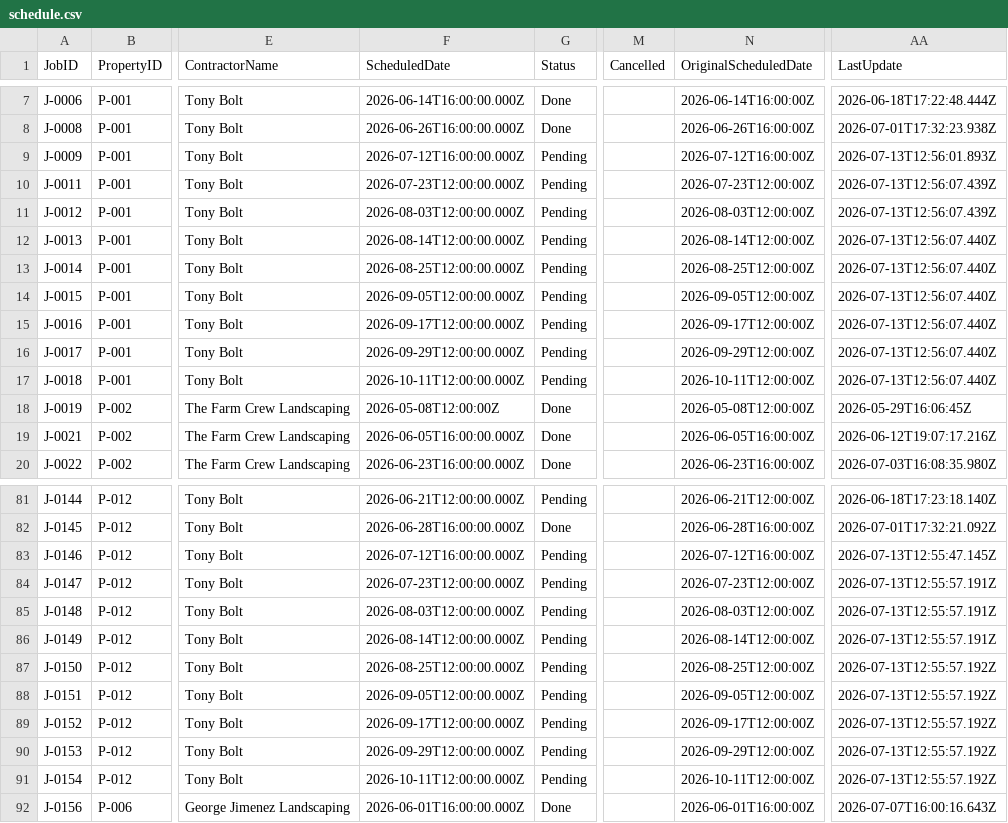
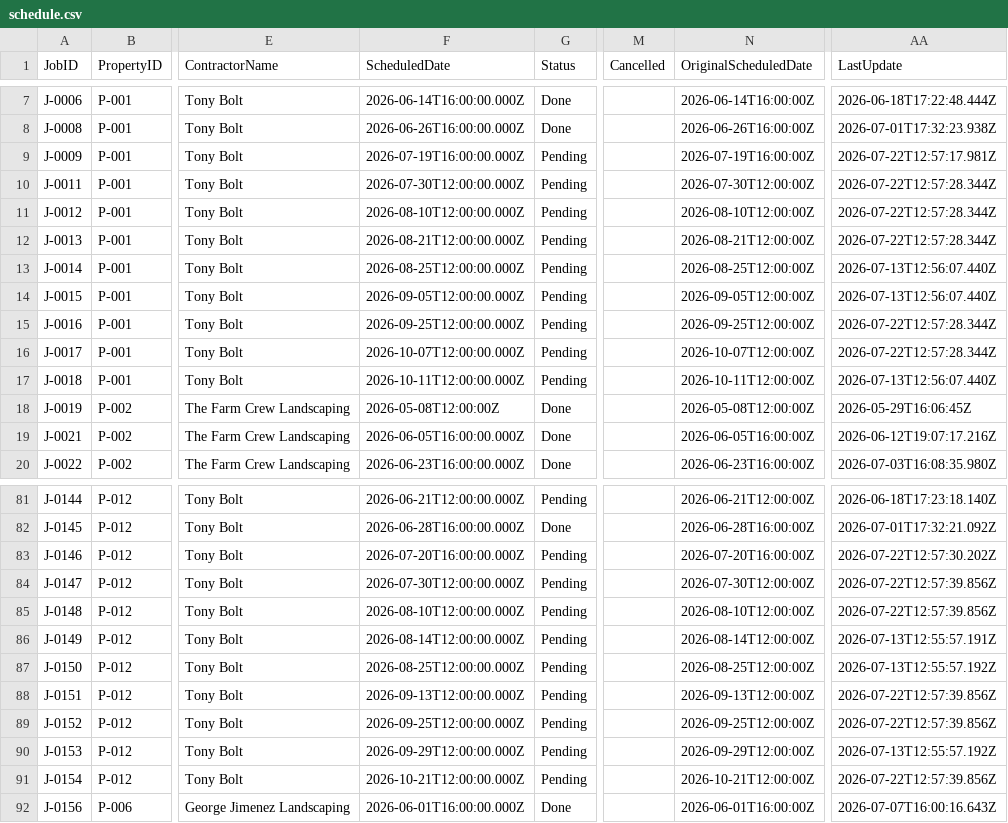
Before and after one commit to emw-oldwell/oldwell-mowing-dashboard, a CSV file: exports/schedule.csv, drawn as a sheet; only a part is shown, gaps mark what is left out; the diff names each change by its address in the sheet, - before the commit and + after, or states it on an @@ line.

```diff
--- a/exports/schedule.csv
+++ b/exports/schedule.csv
-F9 (ScheduledDate): 2026-07-12T16:00:00.000Z
+F9 (ScheduledDate): 2026-07-19T16:00:00.000Z
-N9 (OriginalScheduledDate): 2026-07-12T16:00:00Z
+N9 (OriginalScheduledDate): 2026-07-19T16:00:00Z
-AA9 (LastUpdate): 2026-07-13T12:56:01.893Z
+AA9 (LastUpdate): 2026-07-22T12:57:17.981Z
-F10 (ScheduledDate): 2026-07-23T12:00:00.000Z
+F10 (ScheduledDate): 2026-07-30T12:00:00.000Z
-N10 (OriginalScheduledDate): 2026-07-23T12:00:00Z
+N10 (OriginalScheduledDate): 2026-07-30T12:00:00Z
-AA10:AA11 (LastUpdate): 2026-07-13T12:56:07.439Z
+AA10:AA11 (LastUpdate): 2026-07-22T12:57:28.344Z
-F11 (ScheduledDate): 2026-08-03T12:00:00.000Z
+F11 (ScheduledDate): 2026-08-10T12:00:00.000Z
-N11 (OriginalScheduledDate): 2026-08-03T12:00:00Z
+N11 (OriginalScheduledDate): 2026-08-10T12:00:00Z
-F12 (ScheduledDate): 2026-08-14T12:00:00.000Z
+F12 (ScheduledDate): 2026-08-21T12:00:00.000Z
-N12 (OriginalScheduledDate): 2026-08-14T12:00:00Z
+N12 (OriginalScheduledDate): 2026-08-21T12:00:00Z
-AA12 (LastUpdate): 2026-07-13T12:56:07.440Z
+AA12 (LastUpdate): 2026-07-22T12:57:28.344Z
-F15 (ScheduledDate): 2026-09-17T12:00:00.000Z
+F15 (ScheduledDate): 2026-09-25T12:00:00.000Z
-N15 (OriginalScheduledDate): 2026-09-17T12:00:00Z
+N15 (OriginalScheduledDate): 2026-09-25T12:00:00Z
-AA15:AA16 (LastUpdate): 2026-07-13T12:56:07.440Z
+AA15:AA16 (LastUpdate): 2026-07-22T12:57:28.344Z
-F16 (ScheduledDate): 2026-09-29T12:00:00.000Z
+F16 (ScheduledDate): 2026-10-07T12:00:00.000Z
-N16 (OriginalScheduledDate): 2026-09-29T12:00:00Z
+N16 (OriginalScheduledDate): 2026-10-07T12:00:00Z
-F83 (ScheduledDate): 2026-07-12T16:00:00.000Z
+F83 (ScheduledDate): 2026-07-20T16:00:00.000Z
-N83 (OriginalScheduledDate): 2026-07-12T16:00:00Z
+N83 (OriginalScheduledDate): 2026-07-20T16:00:00Z
-AA83 (LastUpdate): 2026-07-13T12:55:47.145Z
+AA83 (LastUpdate): 2026-07-22T12:57:30.202Z
-F84 (ScheduledDate): 2026-07-23T12:00:00.000Z
+F84 (ScheduledDate): 2026-07-30T12:00:00.000Z
-N84 (OriginalScheduledDate): 2026-07-23T12:00:00Z
+N84 (OriginalScheduledDate): 2026-07-30T12:00:00Z
-AA84:AA85 (LastUpdate): 2026-07-13T12:55:57.191Z
+AA84:AA85 (LastUpdate): 2026-07-22T12:57:39.856Z
-F85 (ScheduledDate): 2026-08-03T12:00:00.000Z
+F85 (ScheduledDate): 2026-08-10T12:00:00.000Z
-N85 (OriginalScheduledDate): 2026-08-03T12:00:00Z
+N85 (OriginalScheduledDate): 2026-08-10T12:00:00Z
-F88 (ScheduledDate): 2026-09-05T12:00:00.000Z
+F88 (ScheduledDate): 2026-09-13T12:00:00.000Z
-N88 (OriginalScheduledDate): 2026-09-05T12:00:00Z
+N88 (OriginalScheduledDate): 2026-09-13T12:00:00Z
-AA88:AA89 (LastUpdate): 2026-07-13T12:55:57.192Z
+AA88:AA89 (LastUpdate): 2026-07-22T12:57:39.856Z
-F89 (ScheduledDate): 2026-09-17T12:00:00.000Z
+F89 (ScheduledDate): 2026-09-25T12:00:00.000Z
-N89 (OriginalScheduledDate): 2026-09-17T12:00:00Z
+N89 (OriginalScheduledDate): 2026-09-25T12:00:00Z
-F91 (ScheduledDate): 2026-10-11T12:00:00.000Z
+F91 (ScheduledDate): 2026-10-21T12:00:00.000Z
-N91 (OriginalScheduledDate): 2026-10-11T12:00:00Z
+N91 (OriginalScheduledDate): 2026-10-21T12:00:00Z
-AA91 (LastUpdate): 2026-07-13T12:55:57.192Z
+AA91 (LastUpdate): 2026-07-22T12:57:39.856Z
```
Also changed, not shown: exports/crews.csv, exports/properties.csv, 1 other file.
